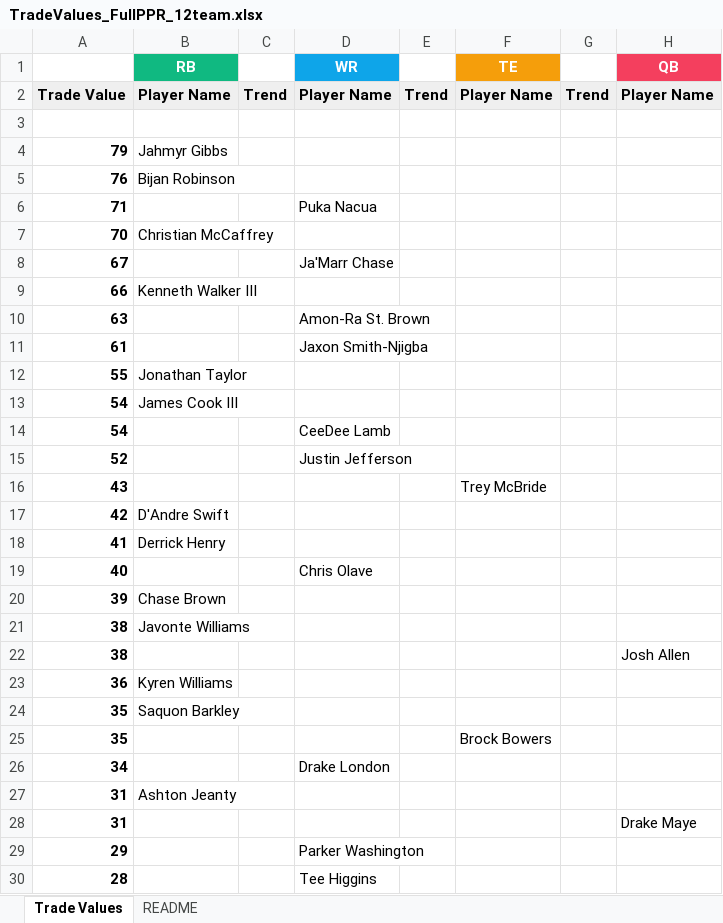
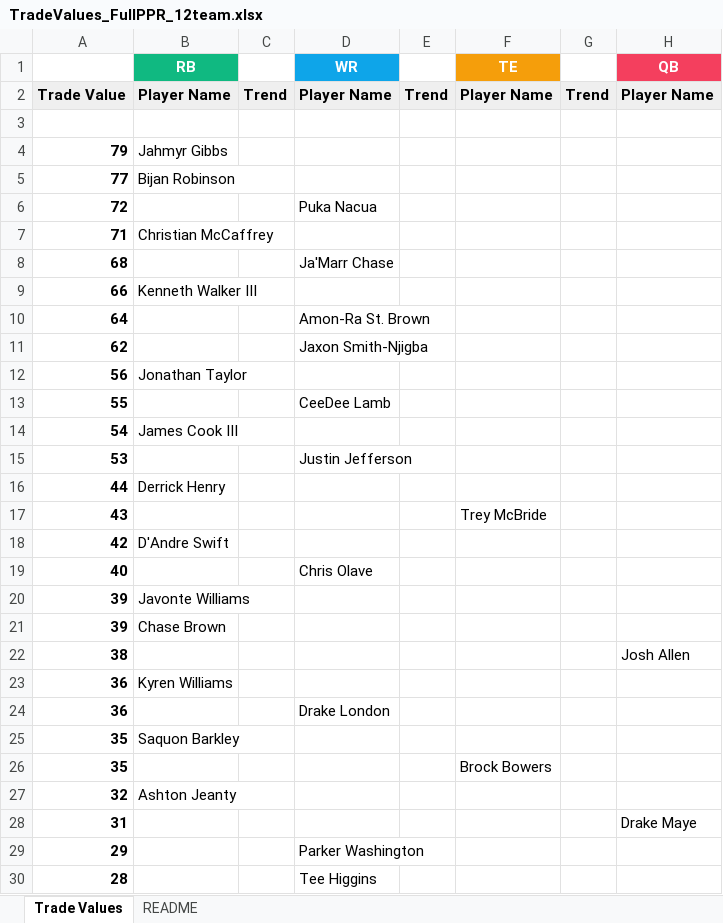
Before and after one commit to seoularpro/OddsVis, an Excel workbook: TradeValueSheets/TradeValues_FullPPR_12team.xlsx, sheet Trade Values, drawn as a sheet; only a part is shown; values as stored, in another font and other column widths than the file's, no borders; removed rows and columns are numbered as before the commit, all else as after; the diff covers the shown part only; the diff names each change by its address in the sheet, - before the commit and + after, or states it on an @@ line.

```diff
--- a/TradeValueSheets/TradeValues_FullPPR_12team.xlsx (sheet Trade Values)
+++ b/TradeValueSheets/TradeValues_FullPPR_12team.xlsx (sheet Trade Values)
-A5: 76
+A5: 77
+row 6: 72 |  |  | Puka Nacua
-B7 (RB): (empty)
+B7 (RB): Christian McCaffrey
-D7 (WR): Puka Nacua
+D7 (WR): (empty)
-row 7: 70 | Christian McCaffrey
-A8: 67
+A8: 68
-A10: 63
+A10: 64
-A11: 61
+A11: 62
+row 12: 56 | Jonathan Taylor
-B13 (RB): Jonathan Taylor
+B13 (RB): (empty)
-D13 (WR): (empty)
+D13 (WR): CeeDee Lamb
-row 14: 54 |  |  | CeeDee Lamb
-A15: 52
+A15: 53
+row 16: 44 | Derrick Henry
-row 18: 41 | Derrick Henry
+row 20: 39 | Javonte Williams
-row 21: 38 | Javonte Williams
+row 24: 36 |  |  | Drake London
-row 26: 34 |  |  | Drake London
-A27: 31
+A27: 32
```
Also changed, not shown: 6 added rows, 6 removed rows and 10 edited cells elsewhere in this sheet, sheet README, TradeValueSheets/TradeValues_AllCombinations.xlsx, TradeValueSheets/TradeValues_FullPPR_10team.xlsx, 18 other files.
